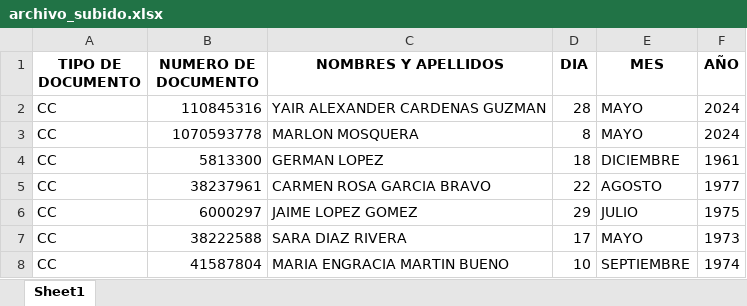
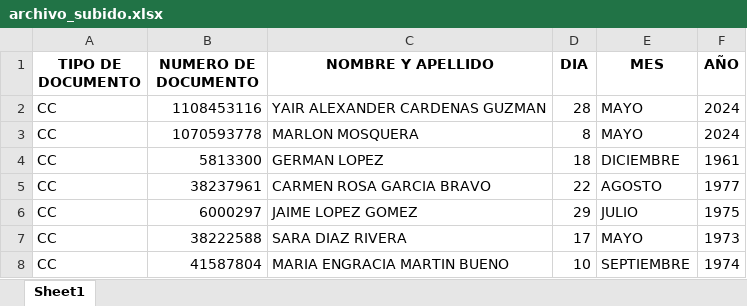
Before and after one commit to MOSQUERA18/certificados-la-granja, an Excel workbook: BACKEND/uploads/archivo_subido.xlsx, sheet Sheet1, drawn as a sheet; only a part is shown; values as stored, in another font and other column widths than the file's, no borders; the diff covers the shown part only; the diff names each change by its address in the sheet, - before the commit and + after, or states it on an @@ line.

```diff
--- a/BACKEND/uploads/archivo_subido.xlsx (sheet Sheet1)
+++ b/BACKEND/uploads/archivo_subido.xlsx (sheet Sheet1)
-C1: NOMBRES Y APELLIDOS
+C1: NOMBRE Y APELLIDO
-B2 (NUMERO DE DOCUMENTO): 110845316
+B2 (NUMERO DE DOCUMENTO): 1108453116
```
Also changed, not shown: 34 added rows elsewhere in this sheet, 14 other files.
